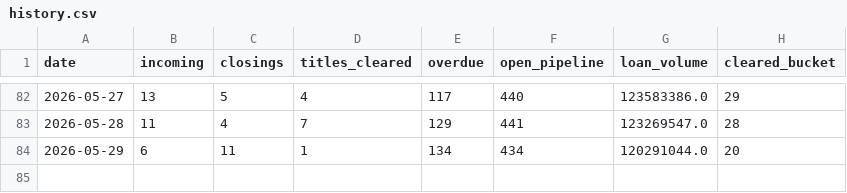
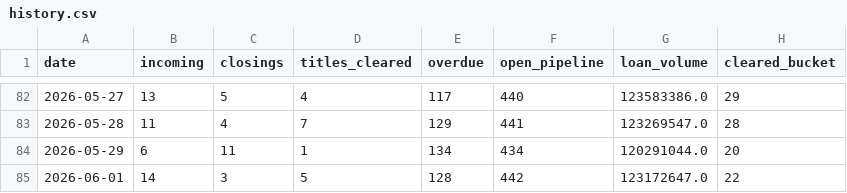
Before and after one commit to fieldstonetitlellc/disbursement-dashboard, a CSV file: history.csv, drawn as a sheet; only a part is shown, gaps mark what is left out.

Commit message:
Dashboard update 2026-06-02

```diff
--- a/history.csv
+++ b/history.csv
@@ -84 +84,2 @@ date,incoming,closings,titles_cleared,overdue,open_pipeline,loan_volume,cleared_
 2026-05-29,6,11,1,134,434,120291044.0,20
+2026-06-01,14,3,5,128,442,123172647.0,22
```
